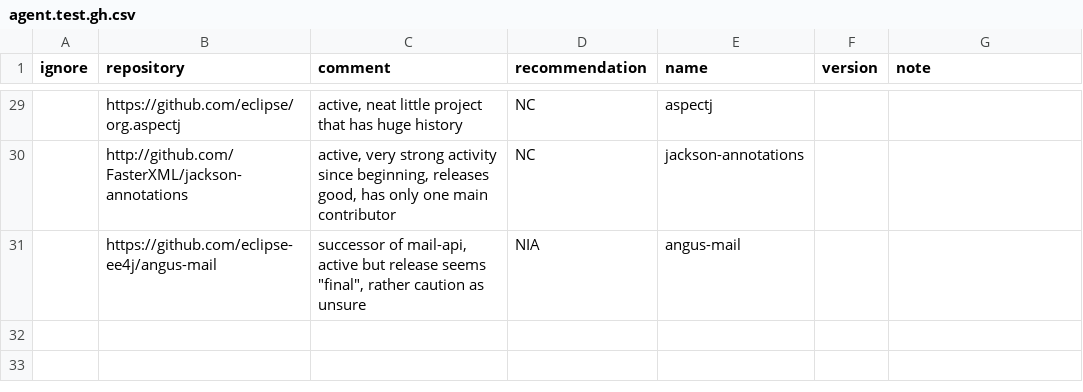
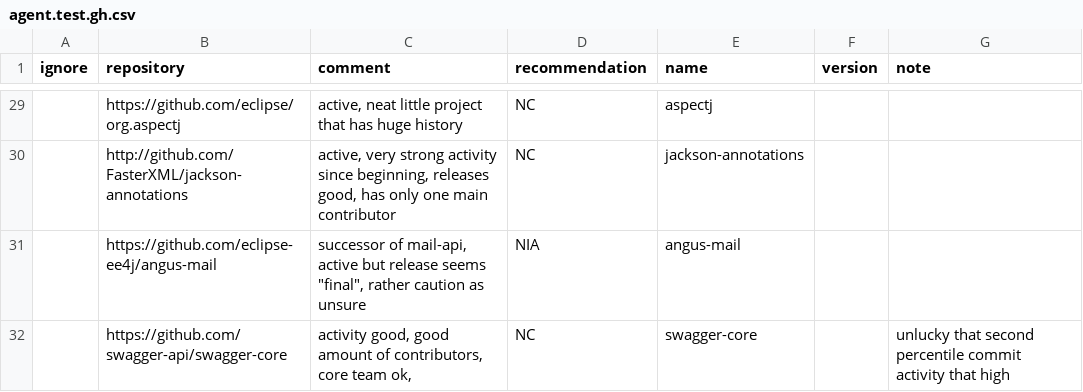
Before and after one commit to a-grasso/deprec, a CSV file: agent.test.gh.csv, drawn as a sheet; only a part is shown, gaps mark what is left out; the diff names each change by its address in the sheet, - before the commit and + after, or states it on an @@ line.

Commit message:
test: add it test case

```diff
--- a/agent.test.gh.csv
+++ b/agent.test.gh.csv
+row 32:  | https://github.com/swagger-api/swagger-core | activity good, good amount of contributors, core team ok, | NC | swagger-core |  | unlucky that second percentile commit activity that high
```
